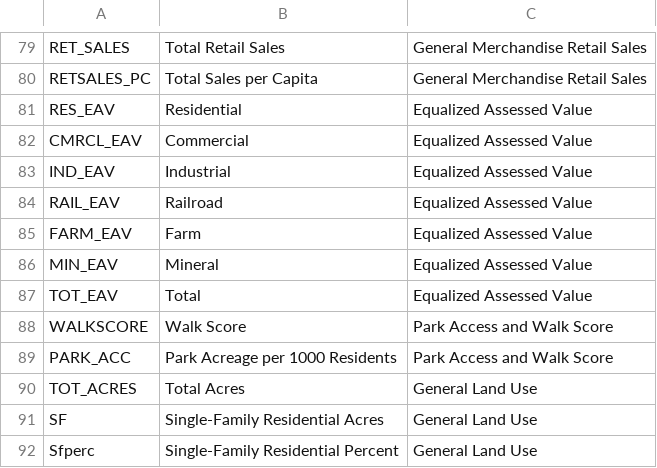
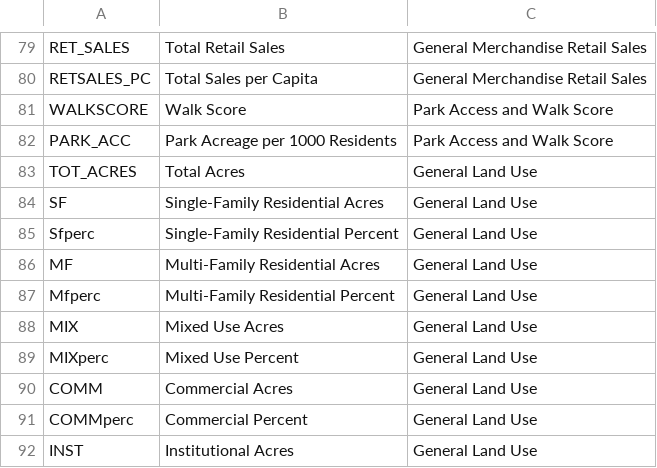
Before and after one commit to afenichel/ENGI4800, a CSV file: gunviolence/data/chicago/census_lookup.csv, drawn as a sheet; only a part is shown, gaps mark what is left out; the shorter side is filled out with more unchanged rows.

Commit message:
data transformations

```diff
--- a/gunviolence/data/chicago/census_lookup.csv
+++ b/gunviolence/data/chicago/census_lookup.csv
@@ -80,9 +80,2 @@ RET_SALES,Total Retail Sales,General Merchandise Retail Sales
 RETSALES_PC,Total Sales per Capita,General Merchandise Retail Sales
-RES_EAV,Residential,Equalized Assessed Value
-CMRCL_EAV,Commercial,Equalized Assessed Value
-IND_EAV,Industrial,Equalized Assessed Value
-RAIL_EAV,Railroad,Equalized Assessed Value
-FARM_EAV,Farm,Equalized Assessed Value
-MIN_EAV,Mineral,Equalized Assessed Value
-TOT_EAV,Total,Equalized Assessed Value
 WALKSCORE,Walk Score,Park Access and Walk Score
```
Also changed, not shown: 4 other files.
